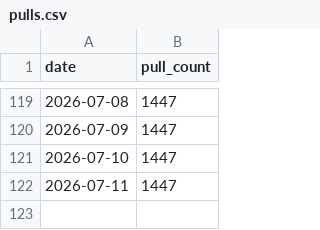
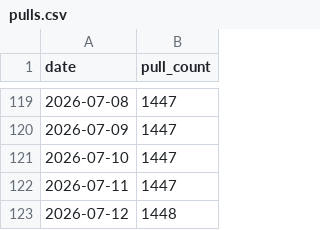
Before and after one commit to benedicteb/obsidian-git-backup-docker, a CSV file: docs/metrics/pulls.csv, drawn as a sheet; only a part is shown, gaps mark what is left out.

```diff
--- a/docs/metrics/pulls.csv
+++ b/docs/metrics/pulls.csv
@@ -122 +122,2 @@ date,pull_count
 2026-07-11,1447
+2026-07-12,1448
```
